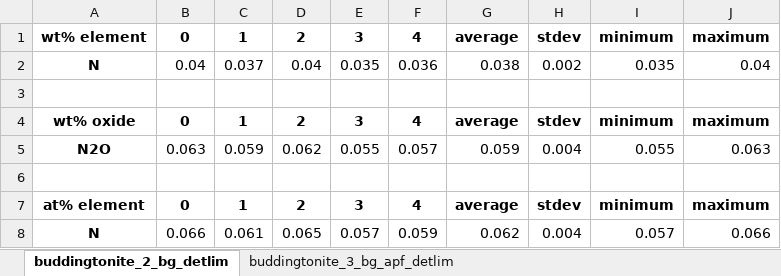
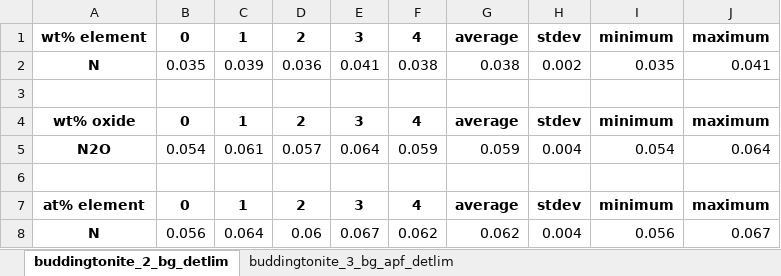
Before and after one commit to eleanor-m/n_epma_analysis, an Excel workbook: data/processed/buddingtonite_ANU/calczaf_files/detlim/calczaf_outputs.xlsx, sheet buddingtonite_2_bg_detlim, drawn as a sheet; values as stored, in another font and other column widths than the file's, no borders; the diff names each change by its address in the sheet, - before the commit and + after, or states it on an @@ line.

```diff
--- a/data/processed/buddingtonite_ANU/calczaf_files/detlim/calczaf_outputs.xlsx (sheet buddingtonite_2_bg_detlim)
+++ b/data/processed/buddingtonite_ANU/calczaf_files/detlim/calczaf_outputs.xlsx (sheet buddingtonite_2_bg_detlim)
-B2: 0.04
+B2: 0.035
-C2: 0.037
+C2: 0.039
-D2: 0.04
+D2: 0.036
-E2: 0.035
+E2: 0.041
-F2: 0.036
+F2: 0.038
-J2: 0.04
+J2: 0.041
-B5: 0.063
+B5: 0.054
-C5: 0.059
+C5: 0.061
-D5: 0.062
+D5: 0.057
-E5: 0.055
+E5: 0.064
-F5: 0.057
+F5: 0.059
-I5: 0.055
+I5: 0.054
-J5: 0.063
+J5: 0.064
-B8: 0.066
+B8: 0.056
-C8: 0.061
+C8: 0.064
-D8: 0.065
+D8: 0.06
-E8: 0.057
+E8: 0.067
-F8: 0.059
+F8: 0.062
-I8: 0.057
+I8: 0.056
-J8: 0.066
+J8: 0.067
```
Also changed, not shown: sheet buddingtonite_3_bg_apf_detlim, data/processed/buddingtonite_ANU/calczaf_files/calczaf_outputs.xlsx, data/processed/buddingtonite_ANU/calczaf_files/calczaf_oxides_summary.xlsx, 20 other files.
